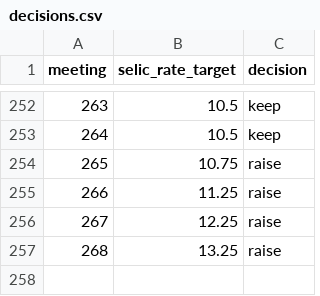
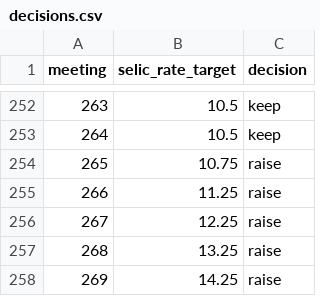
Before and after one commit to ajdavidl/corpus-atas-copom, a CSV file: decisions.csv, drawn as a sheet; only a part is shown, gaps mark what is left out; the diff names each change by its address in the sheet, - before the commit and + after, or states it on an @@ line.

Commit message:
Update decision file

```diff
--- a/decisions.csv
+++ b/decisions.csv
+row 258: 269 | 14.25 | raise
```
